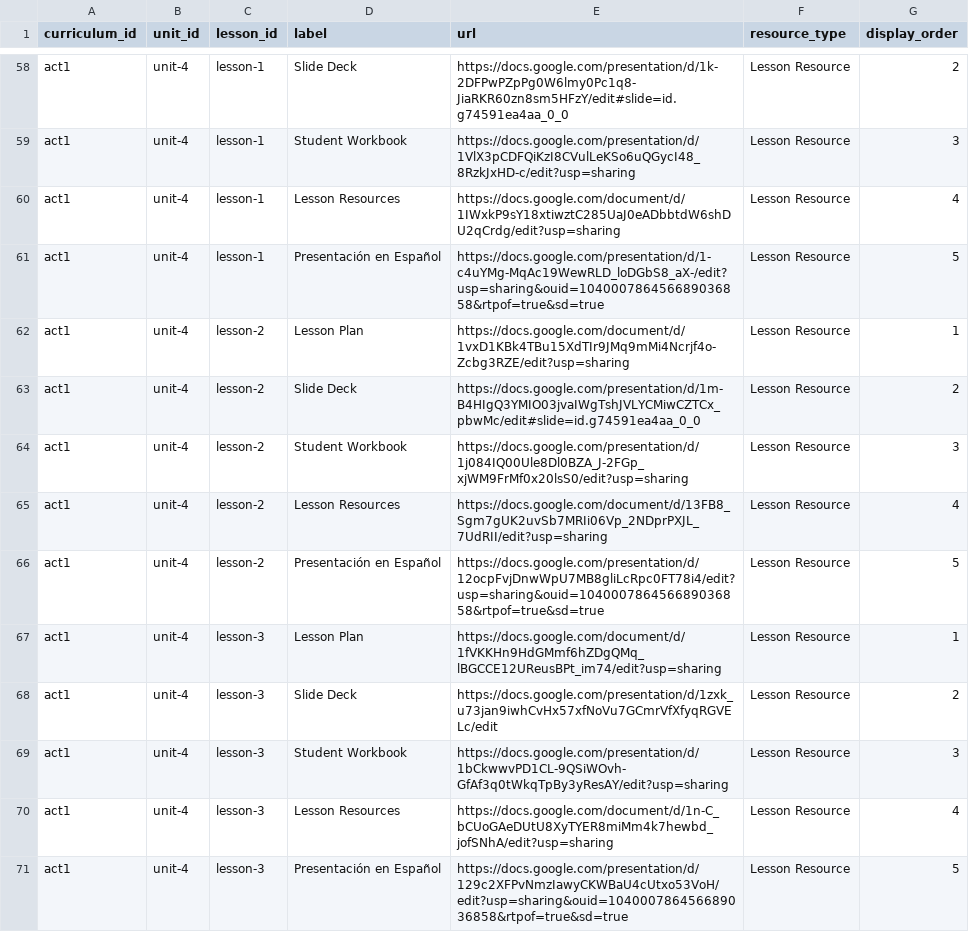
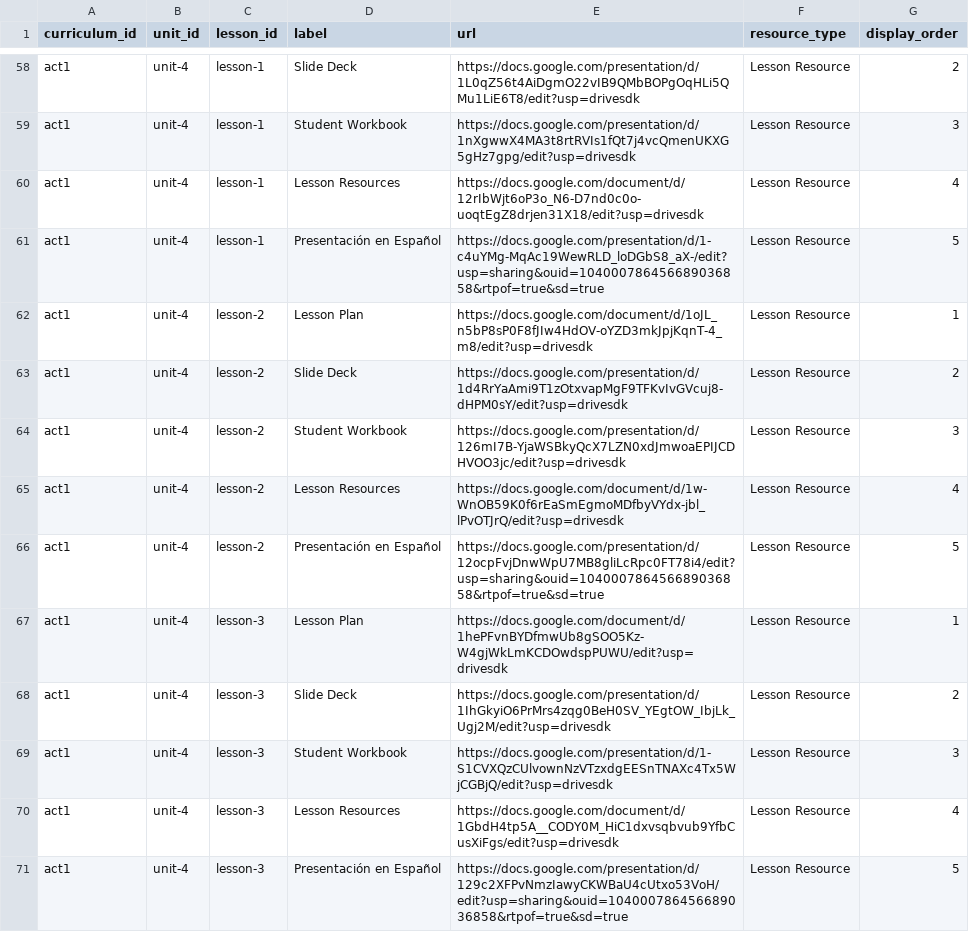
Before and after one commit to UCI-DLL/caiforall-curriculum-site, a CSV file: content/lesson_resources.csv, drawn as a sheet; only a part is shown, gaps mark what is left out; the diff covers the shown part only; the diff names each change by its address in the sheet, - before the commit and + after, or states it on an @@ line.

```diff
--- a/content/lesson_resources.csv
+++ b/content/lesson_resources.csv
-E58 (url): https://docs.google.com/presentation/d/1k-2DFPwPZpPg0W6lmy0Pc1q8-JiaRKR60zn8sm5HFzY/edit#slide=id.g74591ea4aa_0_0
+E58 (url): https://docs.google.com/presentation/d/1L0qZ56t4AiDgmO22vIB9QMbBOPgOqHLi5QMu1LiE6T8/edit?usp=drivesdk
-E59 (url): https://docs.google.com/presentation/d/1VlX3pCDFQiKzI8CVulLeKSo6uQGycI48_8RzkJxHD-c/edit?usp=sharing
+E59 (url): https://docs.google.com/presentation/d/1nXgwwX4MA3t8rtRVIs1fQt7j4vcQmenUKXG5gHz7gpg/edit?usp=drivesdk
-E60 (url): https://docs.google.com/document/d/1IWxkP9sY18xtiwztC285UaJ0eADbbtdW6shDU2qCrdg/edit?usp=sharing
+E60 (url): https://docs.google.com/document/d/12rIbWjt6oP3o_N6-D7nd0c0o-uoqtEgZ8drjen31X18/edit?usp=drivesdk
-E62 (url): https://docs.google.com/document/d/1vxD1KBk4TBu15XdTIr9JMq9mMi4Ncrjf4o-Zcbg3RZE/edit?usp=sharing
+E62 (url): https://docs.google.com/document/d/1oJL_n5bP8sP0F8fJIw4HdOV-oYZD3mkJpjKqnT-4_m8/edit?usp=drivesdk
-E63 (url): https://docs.google.com/presentation/d/1m-B4HIgQ3YMIO03jvaIWgTshJVLYCMiwCZTCx_pbwMc/edit#slide=id.g74591ea4aa_0_0
+E63 (url): https://docs.google.com/presentation/d/1d4RrYaAmi9T1zOtxvapMgF9TFKvIvGVcuj8-dHPM0sY/edit?usp=drivesdk
-E64 (url): https://docs.google.com/presentation/d/1j084IQ00Ule8Dl0BZA_J-2FGp_xjWM9FrMf0x20lsS0/edit?usp=sharing
+E64 (url): https://docs.google.com/presentation/d/126mI7B-YjaWSBkyQcX7LZN0xdJmwoaEPIJCDHVOO3jc/edit?usp=drivesdk
-E65 (url): https://docs.google.com/document/d/13FB8_Sgm7gUK2uvSb7MRIi06Vp_2NDprPXJL_7UdRII/edit?usp=sharing
+E65 (url): https://docs.google.com/document/d/1w-WnOB59K0f6rEaSmEgmoMDfbyVYdx-jbl_lPvOTJrQ/edit?usp=drivesdk
-E67 (url): https://docs.google.com/document/d/1fVKKHn9HdGMmf6hZDgQMq_lBGCCE12UReusBPt_im74/edit?usp=sharing
+E67 (url): https://docs.google.com/document/d/1hePFvnBYDfmwUb8gSOO5Kz-W4gjWkLmKCDOwdspPUWU/edit?usp=drivesdk
-E68 (url): https://docs.google.com/presentation/d/1zxk_u73jan9iwhCvHx57xfNoVu7GCmrVfXfyqRGVELc/edit
+E68 (url): https://docs.google.com/presentation/d/1IhGkyiO6PrMrs4zqg0BeH0SV_YEgtOW_IbjLk_Ugj2M/edit?usp=drivesdk
-E69 (url): https://docs.google.com/presentation/d/1bCkwwvPD1CL-9QSiWOvh-GfAf3q0tWkqTpBy3yResAY/edit?usp=sharing
+E69 (url): https://docs.google.com/presentation/d/1-S1CVXQzCUlvownNzVTzxdgEESnTNAXc4Tx5WjCGBjQ/edit?usp=drivesdk
-E70 (url): https://docs.google.com/document/d/1n-C_bCUoGAeDUtU8XyTYER8miMm4k7hewbd_jofSNhA/edit?usp=sharing
+E70 (url): https://docs.google.com/document/d/1GbdH4tp5A__CODY0M_HiC1dxvsqbvub9YfbCusXiFgs/edit?usp=drivesdk
```
Also changed, not shown: 69 edited cells elsewhere in this file.
